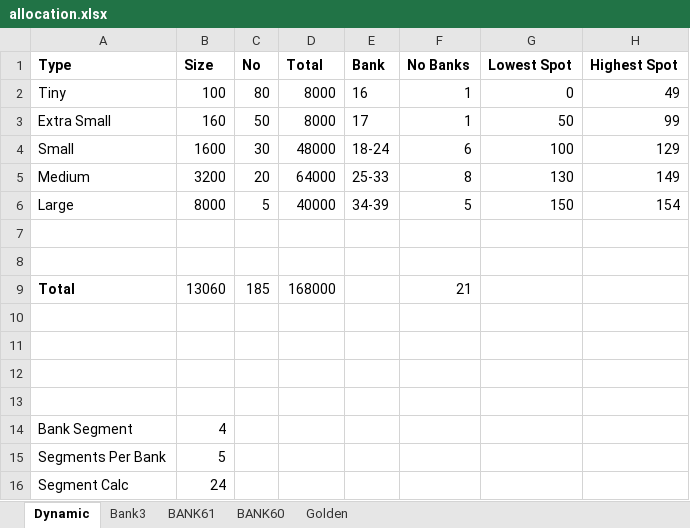
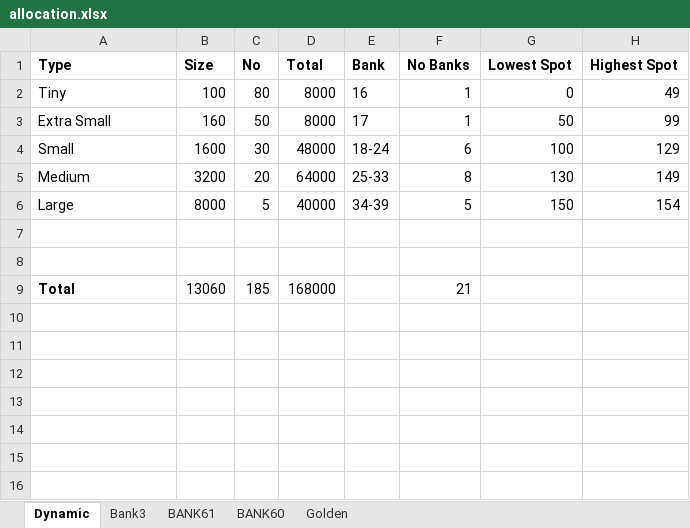
Before and after one commit to wizardmanannan/CX16Agi, an Excel workbook: docs/allocation.xlsx, sheet Dynamic, drawn as a sheet; values as stored, in another font and other column widths than the file's, no borders; the diff names each change by its address in the sheet, - before the commit and + after, or states it on an @@ line.

```diff
--- a/docs/allocation.xlsx (sheet Dynamic)
+++ b/docs/allocation.xlsx (sheet Dynamic)
-row 10: (empty)
-row 11: (empty)
-row 12: (empty)
-row 13: (empty)
-row 14: Bank Segment | 4
-row 15: Segments Per Bank | 5
-row 16: Segment Calc | 24
```
Also changed, not shown: sheet Bank3, 3 other files.
